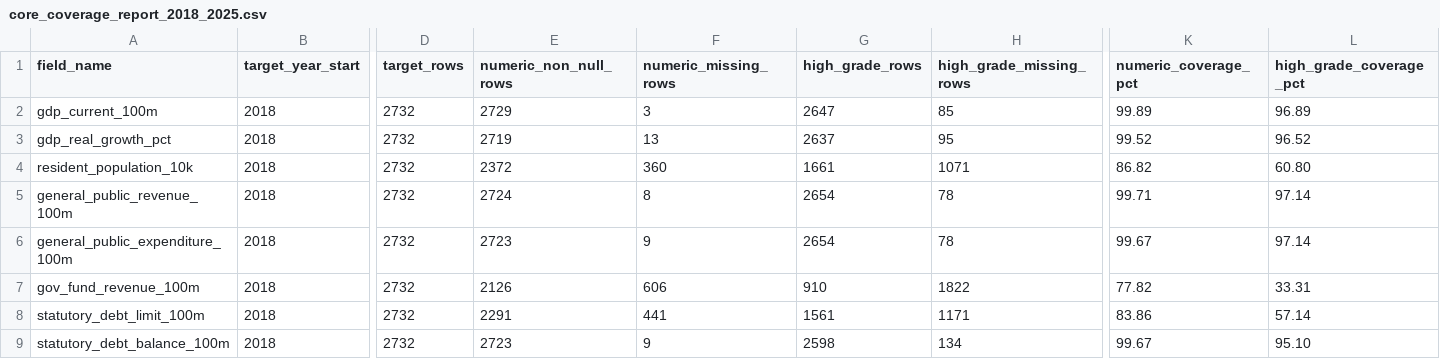
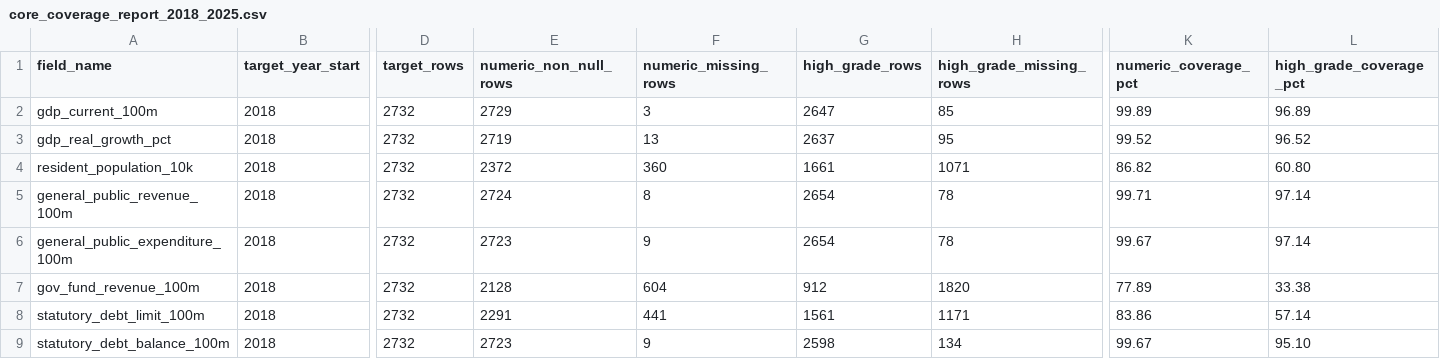
Before and after one commit to chenfei2008c/china-local-debt-atlas, a CSV file: outputs/national_prefecture_panel_2018_2026/core_coverage_report_2018_2025.csv, drawn as a sheet; only a part is shown, gaps mark what is left out; the diff names each change by its address in the sheet, - before the commit and + after, or states it on an @@ line.

```diff
--- a/outputs/national_prefecture_panel_2018_2026/core_coverage_report_2018_2025.csv
+++ b/outputs/national_prefecture_panel_2018_2026/core_coverage_report_2018_2025.csv
-E7 (numeric_non_null_rows): 2126
+E7 (numeric_non_null_rows): 2128
-F7 (numeric_missing_rows): 606
+F7 (numeric_missing_rows): 604
-G7 (high_grade_rows): 910
+G7 (high_grade_rows): 912
-H7 (high_grade_missing_rows): 1822
+H7 (high_grade_missing_rows): 1820
-K7 (numeric_coverage_pct): 77.82
+K7 (numeric_coverage_pct): 77.89
-L7 (high_grade_coverage_pct): 33.31
+L7 (high_grade_coverage_pct): 33.38
```
Also changed, not shown: 9 other files.
